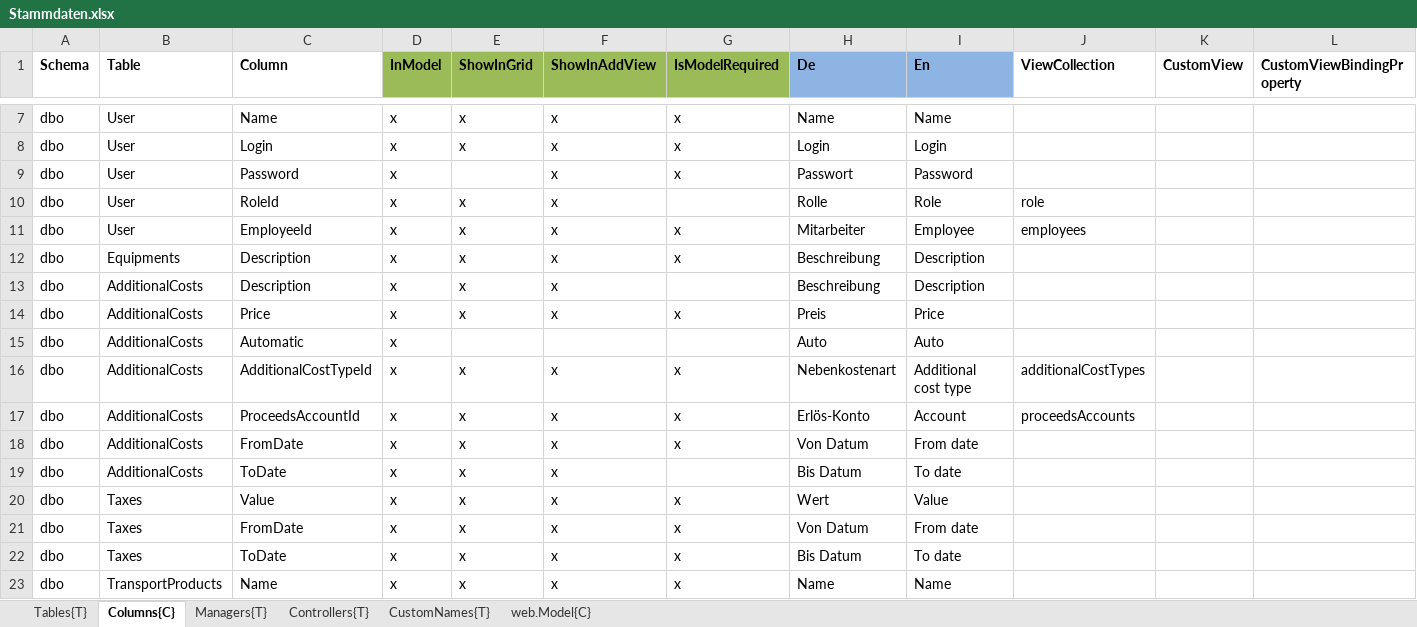
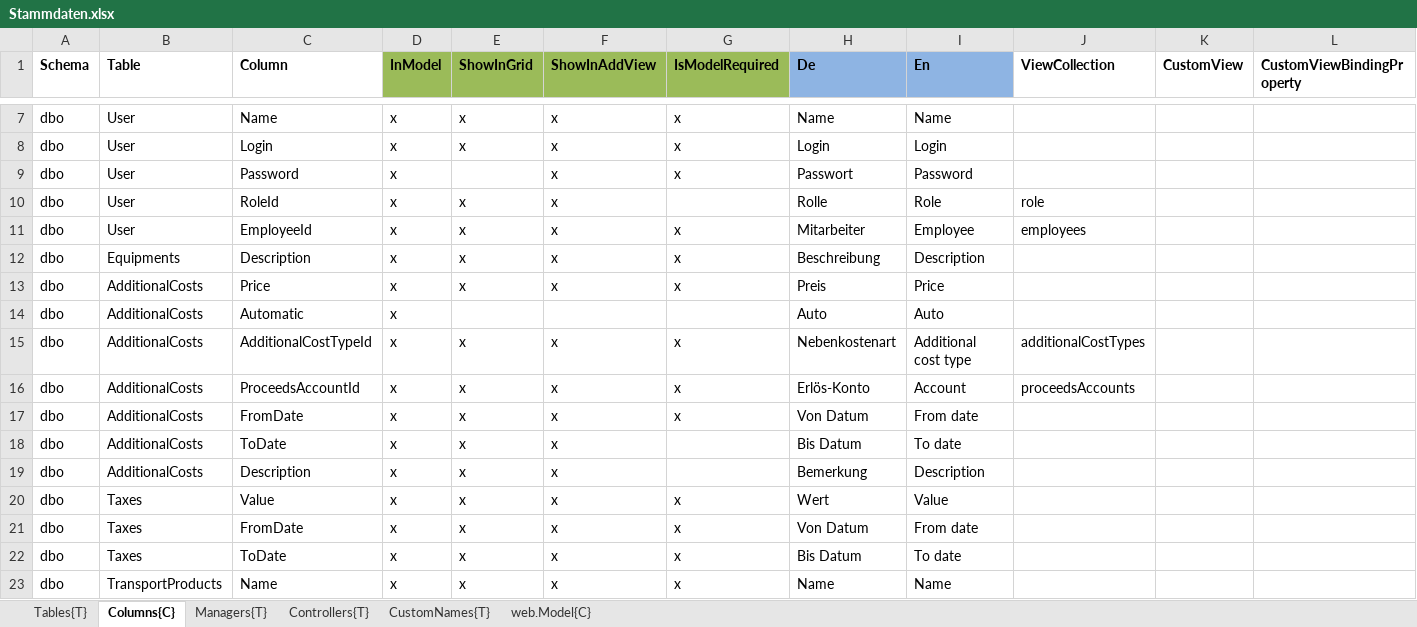
Before and after one commit to HedinRakot/Zierer, an Excel workbook: ProfiCraftsman/ProfiCraftsman/Generation/ProfiCraftsman.Generation/Declarations/Stammdaten.xlsx, sheet Columns{C}, drawn as a sheet; only a part is shown, gaps mark what is left out; values as stored, in another font and other column widths than the file's, no borders; removed rows and columns are numbered as before the commit, all else as after; rows hold the shown columns only; the diff names each change by its address in the sheet, - before the commit and + after, or states it on an @@ line.

```diff
--- a/ProfiCraftsman/ProfiCraftsman/Generation/ProfiCraftsman.Generation/Declarations/Stammdaten.xlsx (sheet Columns{C})
+++ b/ProfiCraftsman/ProfiCraftsman/Generation/ProfiCraftsman.Generation/Declarations/Stammdaten.xlsx (sheet Columns{C})
-row 13: dbo | AdditionalCosts | Description | x | x | x |  | Beschreibung | Description
+row 19: dbo | AdditionalCosts | Description | x | x | x |  | Bemerkung | Description
```
Also changed, not shown: 8 other files.
